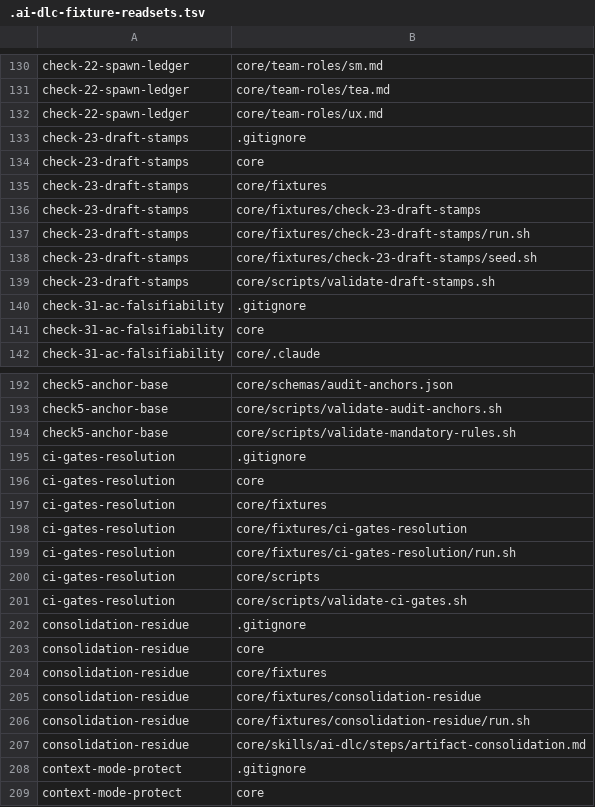
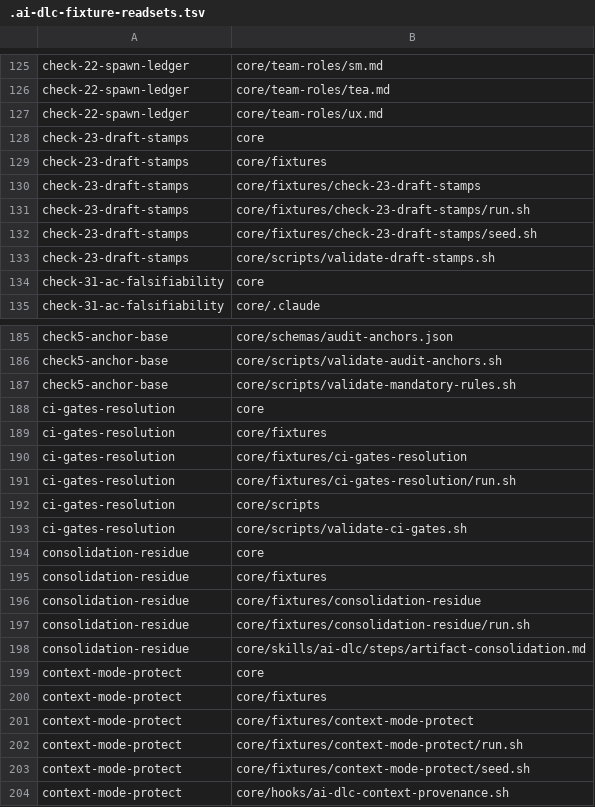
Before and after one commit to euron8/ai-dlc, a TSV file: .ai-dlc-fixture-readsets.tsv, drawn as a sheet; only a part is shown, gaps mark what is left out; the shorter side is filled out with more unchanged rows; the diff covers the shown part only.

```diff
--- a/.ai-dlc-fixture-readsets.tsv
+++ b/.ai-dlc-fixture-readsets.tsv
@@ -132,3 +127,2 @@ check-22-spawn-ledger	core/team-roles/tea.md
 check-22-spawn-ledger	core/team-roles/ux.md
-check-23-draft-stamps	.gitignore
 check-23-draft-stamps	core
@@ -139,3 +133,2 @@ check-23-draft-stamps	core/fixtures/check-23-draft-stamps/seed.sh
 check-23-draft-stamps	core/scripts/validate-draft-stamps.sh
-check-31-ac-falsifiability	.gitignore
 check-31-ac-falsifiability	core
@@ -194,3 +187,2 @@ check5-anchor-base	core/scripts/validate-audit-anchors.sh
 check5-anchor-base	core/scripts/validate-mandatory-rules.sh
-ci-gates-resolution	.gitignore
 ci-gates-resolution	core
@@ -201,3 +193,2 @@ ci-gates-resolution	core/scripts
 ci-gates-resolution	core/scripts/validate-ci-gates.sh
-consolidation-residue	.gitignore
 consolidation-residue	core
@@ -207,3 +198,2 @@ consolidation-residue	core/fixtures/consolidation-residue/run.sh
 consolidation-residue	core/skills/ai-dlc/steps/artifact-consolidation.md
-context-mode-protect	.gitignore
 context-mode-protect	core
```
Also changed, not shown: 70 added rows, 12 removed rows and 21 edited cells elsewhere in this file, 7 other files.
